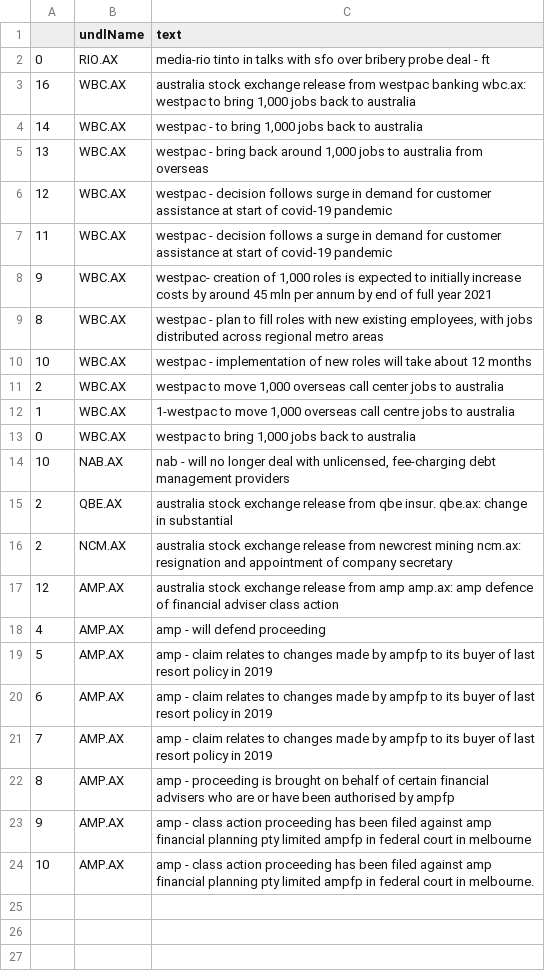
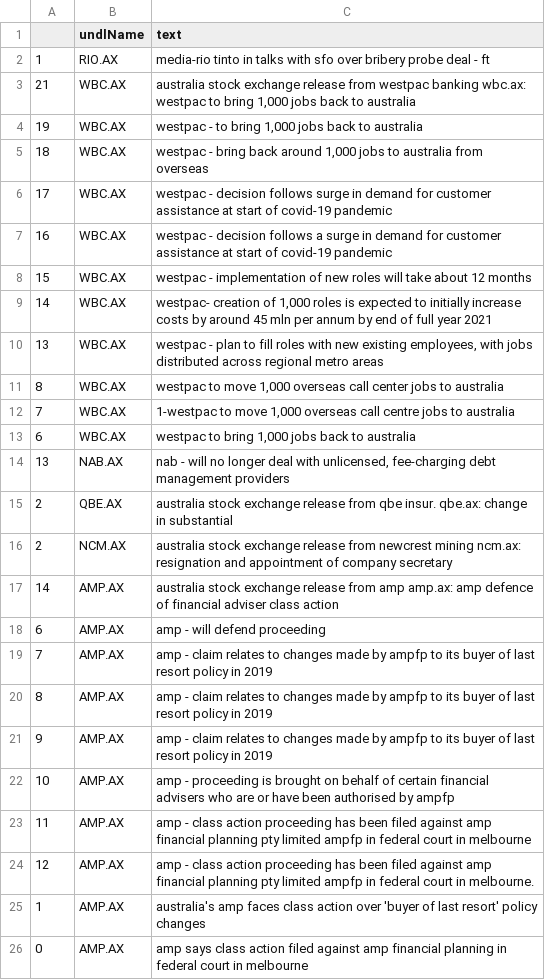
Before and after one commit to hoichunlaw/EventDriven, a CSV file: result/2020-07-29_AX.csv, drawn as a sheet; removed rows and columns are numbered as before the commit, all else as after; the diff names each change by its address in the sheet, - before the commit and + after, or states it on an @@ line.

```diff
--- a/result/2020-07-29_AX.csv
+++ b/result/2020-07-29_AX.csv
-A2: 0
+A2: 1
+row 3: 21 | WBC.AX | australia stock exchange release from westpac banking wbc.ax: westpac to bring 1,000 jobs back to australia
+row 4: 19 | WBC.AX | westpac - to bring 1,000 jobs back to australia
+row 5: 18 | WBC.AX | westpac - bring back around 1,000 jobs to australia from overseas
+row 6: 17 | WBC.AX | westpac - decision follows surge in demand for customer assistance at start of covid-19 pandemic
-C7 (text): australia stock exchange release from westpac banking wbc.ax: westpac to bring 1,000 jobs back to australia
+C7 (text): westpac - decision follows a surge in demand for customer assistance at start of covid-19 pandemic
+row 8: 15 | WBC.AX | westpac - implementation of new roles will take about 12 months
-C9 (text): westpac - to bring 1,000 jobs back to australia
+C9 (text): westpac- creation of 1,000 roles is expected to initially increase costs by around 45 mln per annum by end of full year 2021
-C10 (text): westpac - bring back around 1,000 jobs to australia from overseas
+C10 (text): westpac - plan to fill roles with new existing employees, with jobs distributed across regional metro areas
-row 6: 12 | WBC.AX | westpac - decision follows surge in demand for customer assistance at start of covid-19 pandemic
-row 7: 11 | WBC.AX | westpac - decision follows a surge in demand for customer assistance at start of covid-19 pandemic
-row 8: 9 | WBC.AX | westpac- creation of 1,000 roles is expected to initially increase costs by around 45 mln per annum by end of full year 2021
-C11 (text): westpac - plan to fill roles with new existing employees, with jobs distributed across regional metro areas
+C11 (text): westpac to move 1,000 overseas call center jobs to australia
-row 10: 10 | WBC.AX | westpac - implementation of new roles will take about 12 months
-row 11: 2 | WBC.AX | westpac to move 1,000 overseas call center jobs to australia
-A12: 1
+A12: 7
-A13: 0
+A13: 6
-A14: 10
+A14: 13
-A17: 12
+A17: 14
-row 18: 4 | AMP.AX | amp - will defend proceeding
-row 19: 5 | AMP.AX | amp - claim relates to changes made by ampfp to its buyer of last resort policy in 2019
-C18 (text): amp - claim relates to changes made by ampfp to its buyer of last resort policy in 2019
+C18 (text): amp - will defend proceeding
-C20 (text): amp - proceeding is brought on behalf of certain financial advisers who are or have been authorised by ampfp
+C20 (text): amp - claim relates to changes made by ampfp to its buyer of last resort policy in 2019
-C21 (text): amp - class action proceeding has been filed against amp financial planning pty limited ampfp in federal court in melbourne
+C21 (text): amp - claim relates to changes made by ampfp to its buyer of last resort policy in 2019
-C22 (text): amp - class action proceeding has been filed against amp financial planning pty limited ampfp in federal court in melbourne.
+C22 (text): amp - proceeding is brought on behalf of certain financial advisers who are or have been authorised by ampfp
+row 23: 11 | AMP.AX | amp - class action proceeding has been filed against amp financial planning pty limited ampfp in federal court in melbourne
+row 24: 12 | AMP.AX | amp - class action proceeding has been filed against amp financial planning pty limited ampfp in federal court in melbourne.
+row 25: 1 | AMP.AX | australia's amp faces class action over 'buyer of last resort' policy changes
+row 26: 0 | AMP.AX | amp says class action filed against amp financial planning in federal court in melbourne
```
Also changed, not shown: result/2020-07-29_SI.csv, 1 other file.
